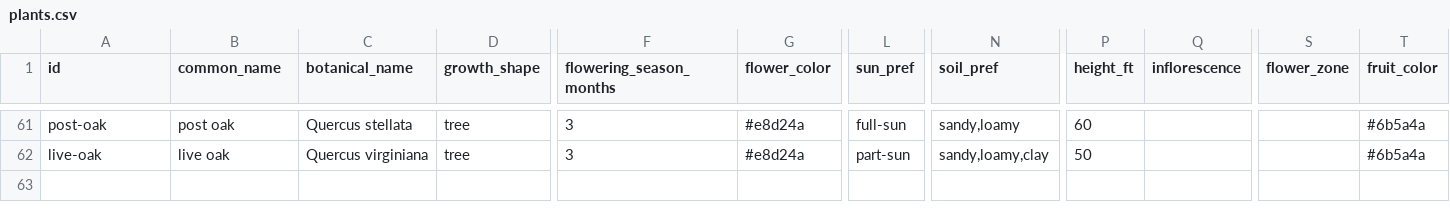
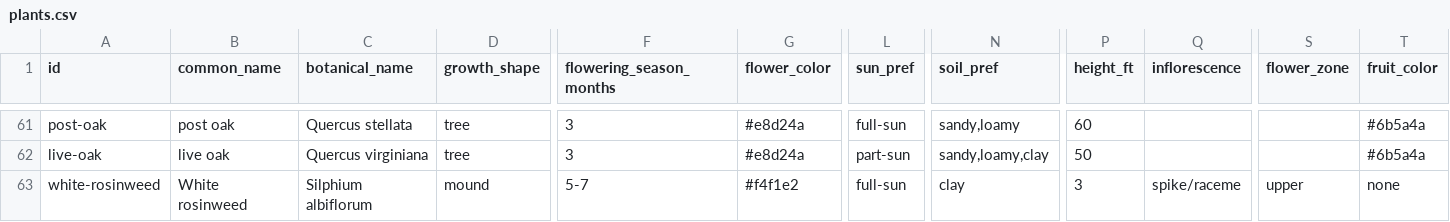
Before and after one commit to johntron/native_landscaping, a CSV file: plants.csv, drawn as a sheet; only a part is shown, gaps mark what is left out; rows hold the shown columns only; the diff names each change by its address in the sheet, - before the commit and + after, or states it on an @@ line.

```diff
--- a/plants.csv
+++ b/plants.csv
+row 63: white-rosinweed | White rosinweed | Silphium albiflorum | mound | 5-7 | #f4f1e2 | full-sun | clay | 3 | spike/raceme | upper | none
```
Also changed, not shown: projects/example-frontyard/planting_layout.csv.
